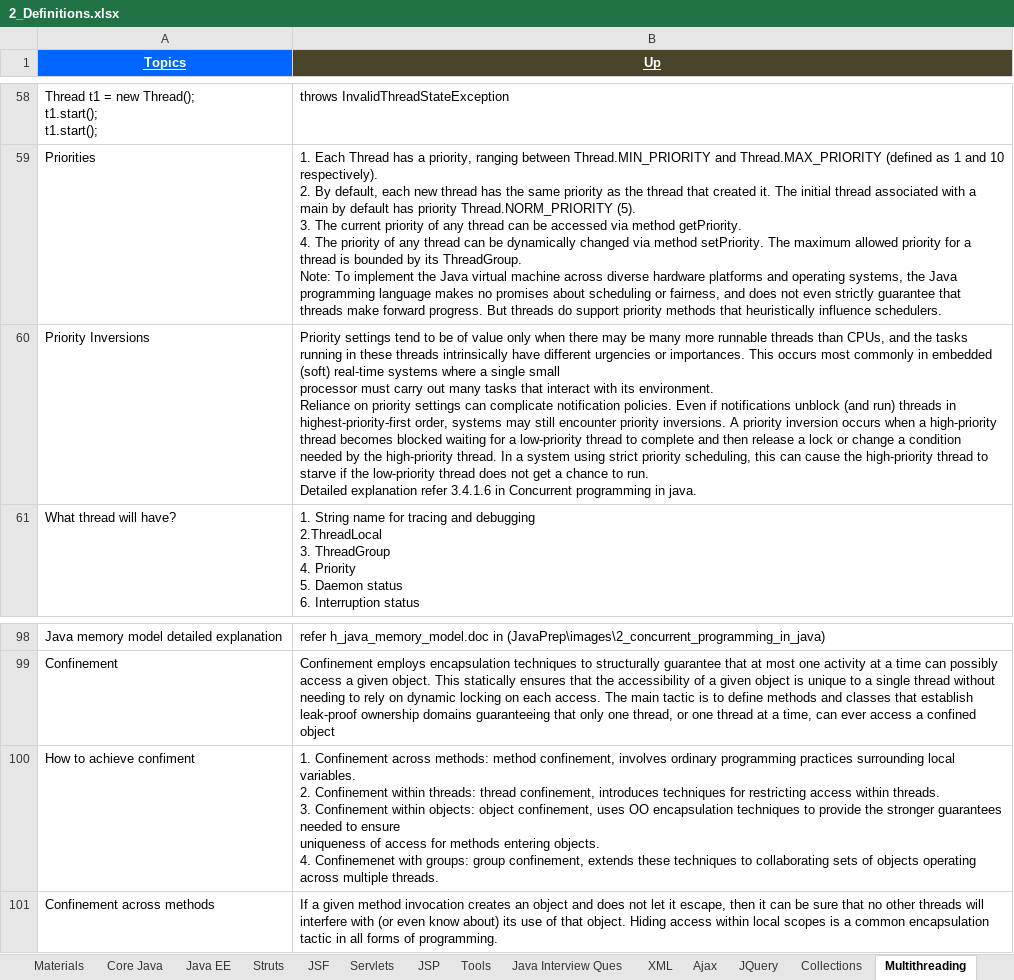
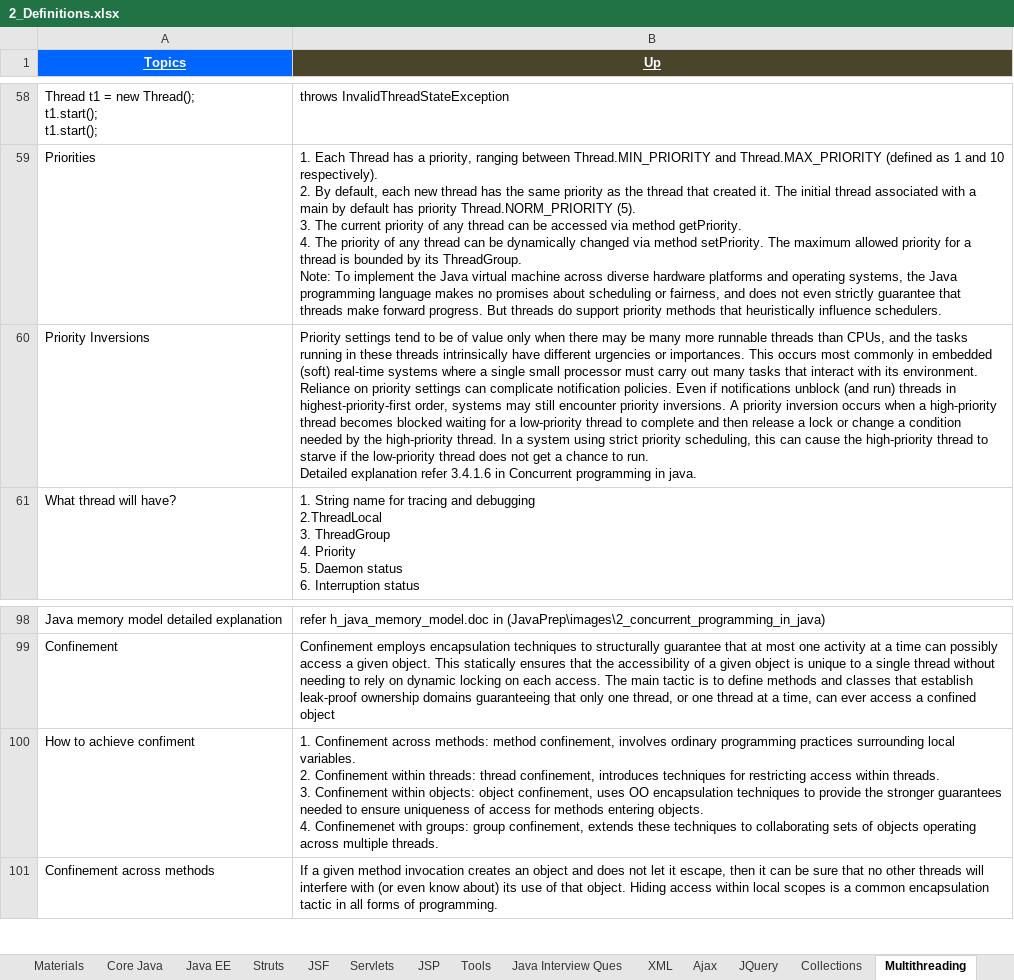
Before and after one commit to GDivya111/images, an Excel workbook: Definitions/2_Definitions.xlsx, sheet Multithreading, drawn as a sheet; only a part is shown, gaps mark what is left out; values as stored, in another font and other column widths than the file's, no borders; 1 other sheet too large or unreadable and not compared; the diff names each change by its address in the sheet, - before the commit and + after, or states it on an @@ line.

```diff
--- a/Definitions/2_Definitions.xlsx (sheet Multithreading)
+++ b/Definitions/2_Definitions.xlsx (sheet Multithreading)
-B60 (Up): …in java.
+B60 (Up): …in java.
-B100 (Up): …multiple threads.
+B100 (Up): …multiple threads.
```
Also changed, not shown: Definitions/d_Definitions_unit_test.xlsx, To-do.xlsx, 1 other file.
